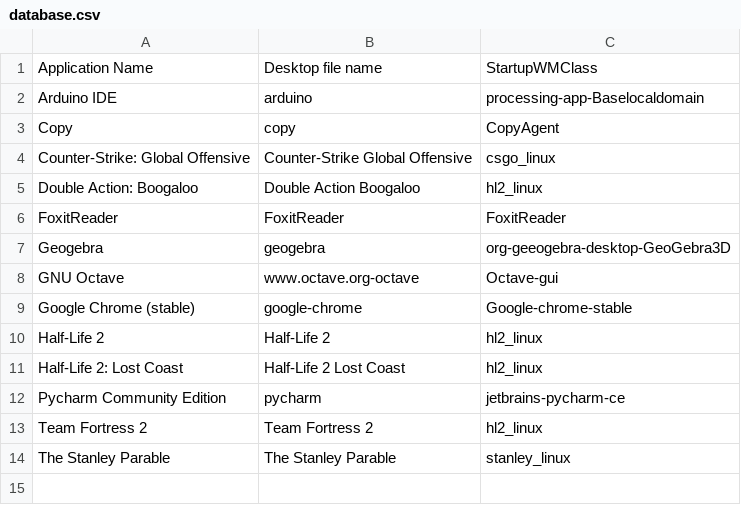
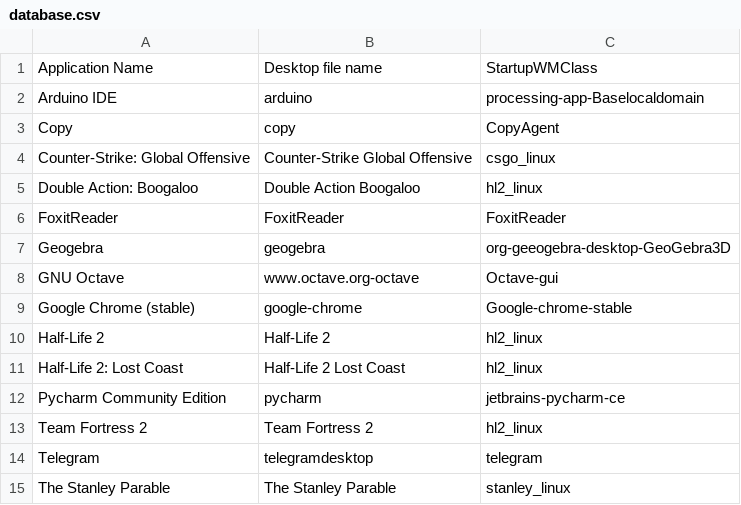
Before and after one commit to bilelmoussaoui/StartupWMClassFixer, a CSV file: database.csv, drawn as a sheet.

Commit message:
add telegram

```diff
--- a/database.csv
+++ b/database.csv
@@ -13,2 +13,3 @@ Pycharm Community Edition,pycharm,jetbrains-pycharm-ce
 Team Fortress 2,Team Fortress 2,hl2_linux
+Telegram,telegramdesktop,telegram
 The Stanley Parable,The Stanley Parable,stanley_linux
```
